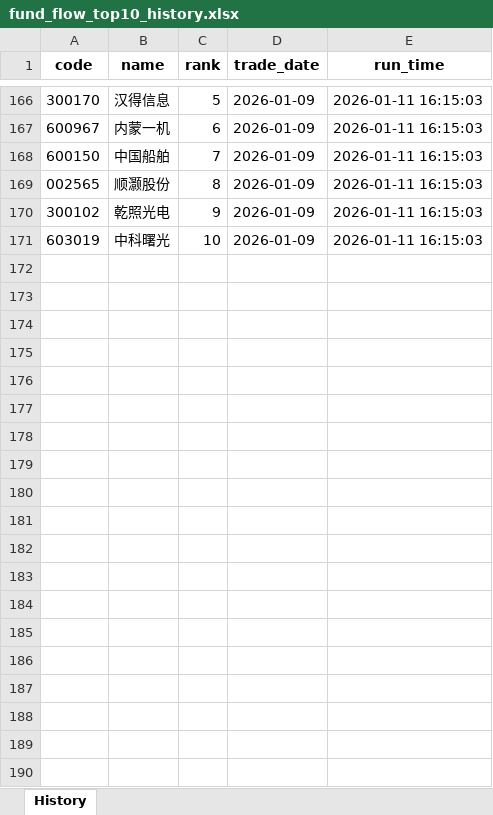
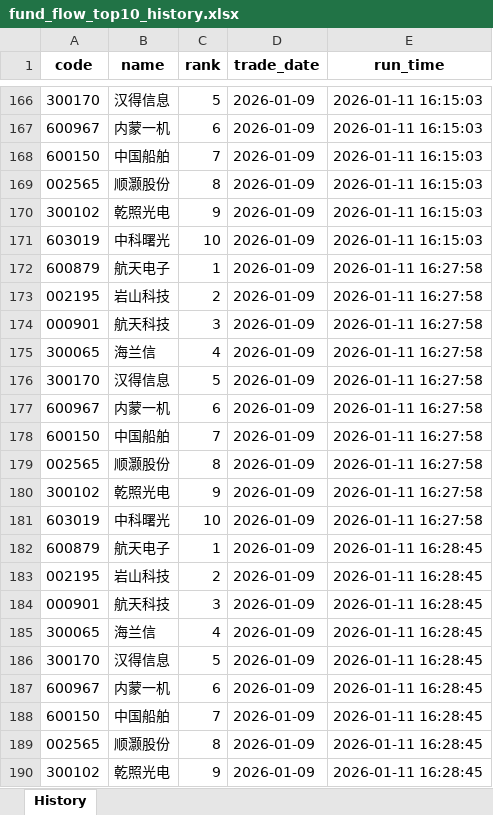
Before and after one commit to Feegoat06/AlphaScout, an Excel workbook: stockPicker/fund_flow_top10_history.xlsx, sheet History, drawn as a sheet; only a part is shown, gaps mark what is left out; values as stored, in another font and other column widths than the file's, no borders; the diff covers the shown part only; the diff names each change by its address in the sheet, - before the commit and + after, or states it on an @@ line.

```diff
--- a/stockPicker/fund_flow_top10_history.xlsx (sheet History)
+++ b/stockPicker/fund_flow_top10_history.xlsx (sheet History)
+row 172: 600879 | 航天电子 | 1 | 2026-01-09 | 2026-01-11 16:27:58
+row 173: 002195 | 岩山科技 | 2 | 2026-01-09 | 2026-01-11 16:27:58
+row 174: 000901 | 航天科技 | 3 | 2026-01-09 | 2026-01-11 16:27:58
+row 175: 300065 | 海兰信 | 4 | 2026-01-09 | 2026-01-11 16:27:58
+row 176: 300170 | 汉得信息 | 5 | 2026-01-09 | 2026-01-11 16:27:58
+row 177: 600967 | 内蒙一机 | 6 | 2026-01-09 | 2026-01-11 16:27:58
+row 178: 600150 | 中国船舶 | 7 | 2026-01-09 | 2026-01-11 16:27:58
+row 179: 002565 | 顺灏股份 | 8 | 2026-01-09 | 2026-01-11 16:27:58
+row 180: 300102 | 乾照光电 | 9 | 2026-01-09 | 2026-01-11 16:27:58
+row 181: 603019 | 中科曙光 | 10 | 2026-01-09 | 2026-01-11 16:27:58
+row 182: 600879 | 航天电子 | 1 | 2026-01-09 | 2026-01-11 16:28:45
+row 183: 002195 | 岩山科技 | 2 | 2026-01-09 | 2026-01-11 16:28:45
+row 184: 000901 | 航天科技 | 3 | 2026-01-09 | 2026-01-11 16:28:45
+row 185: 300065 | 海兰信 | 4 | 2026-01-09 | 2026-01-11 16:28:45
+row 186: 300170 | 汉得信息 | 5 | 2026-01-09 | 2026-01-11 16:28:45
+row 187: 600967 | 内蒙一机 | 6 | 2026-01-09 | 2026-01-11 16:28:45
+row 188: 600150 | 中国船舶 | 7 | 2026-01-09 | 2026-01-11 16:28:45
+row 189: 002565 | 顺灏股份 | 8 | 2026-01-09 | 2026-01-11 16:28:45
+row 190: 300102 | 乾照光电 | 9 | 2026-01-09 | 2026-01-11 16:28:45
```
Also changed, not shown: 31 added rows elsewhere in this sheet, stockPicker/selected_cn_history.xlsx, 4 other files.
